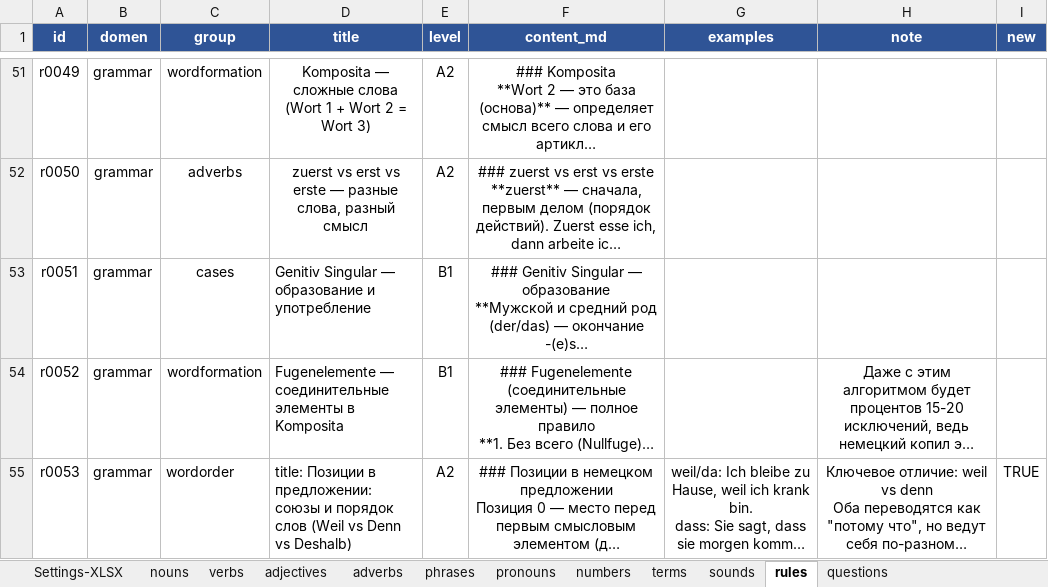
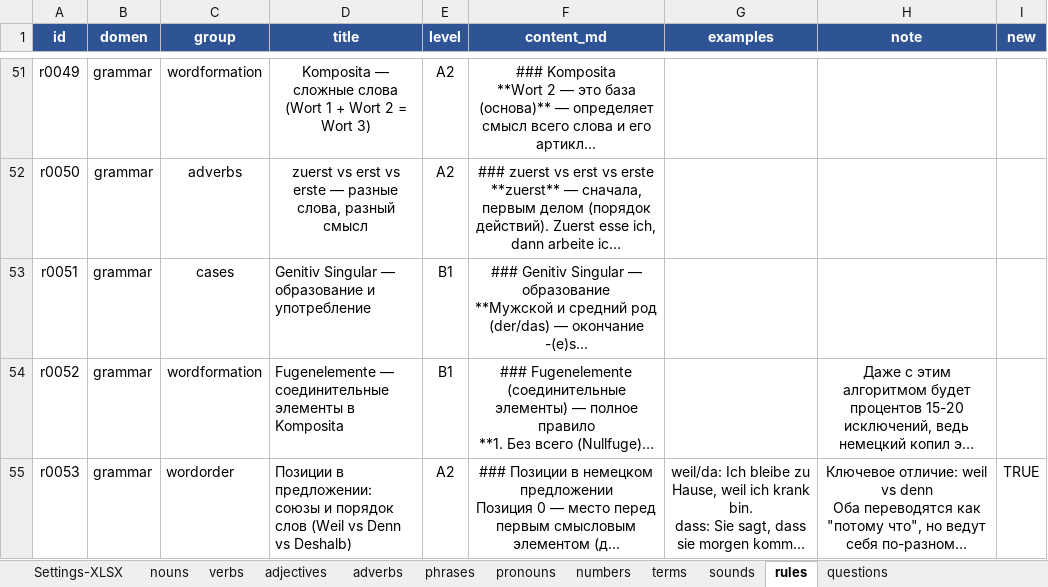
Before and after one commit to R4-studio/deutsch-tools, an Excel workbook: database.xlsx, sheet rules, drawn as a sheet; only a part is shown, gaps mark what is left out; long unchanged cells end in …; values as stored, in another font and other column widths than the file's, no borders; charts and pictures not drawn; the diff names each change by its address in the sheet, - before the commit and + after, or states it on an @@ line.

```diff
--- a/database.xlsx (sheet rules)
+++ b/database.xlsx (sheet rules)
-D55 (title): title: Позиции в…
+D55 (title): Позиции в…
```
Also changed, not shown: 4 other files.
